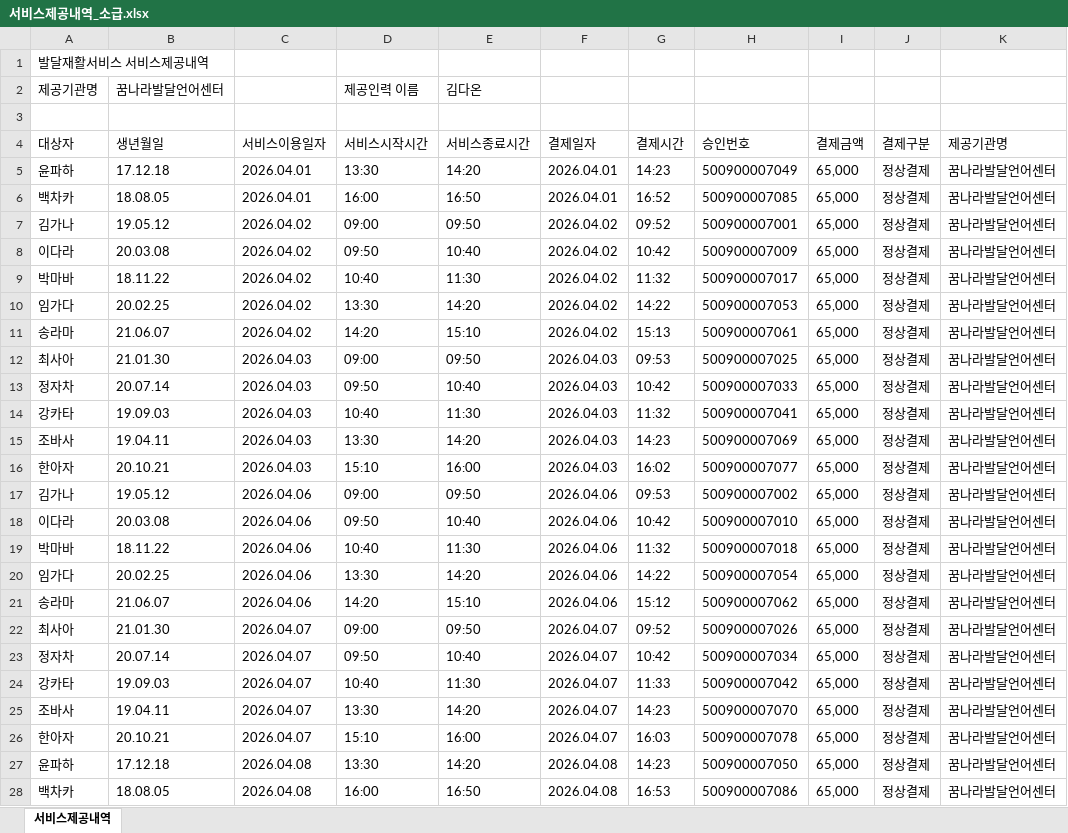
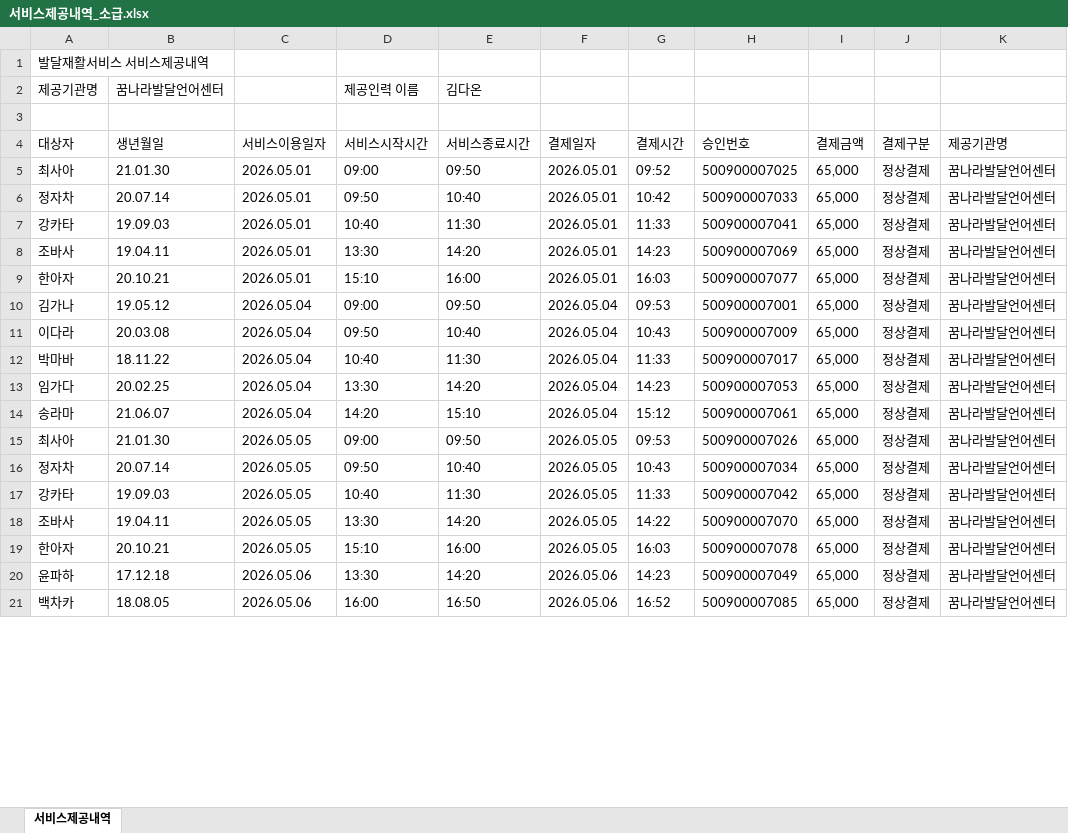
Before and after one commit to ondam0047/ondam, an Excel workbook: samples/demo/서비스제공내역_소급.xlsx, sheet 서비스제공내역, drawn as a sheet; only a part is shown; values as stored, in another font and other column widths than the file's, no borders; removed rows and columns are numbered as before the commit, all else as after; the diff covers the shown part only; the diff names each change by its address in the sheet, - before the commit and + after, or states it on an @@ line.

```diff
--- a/samples/demo/서비스제공내역_소급.xlsx (sheet 서비스제공내역)
+++ b/samples/demo/서비스제공내역_소급.xlsx (sheet 서비스제공내역)
-row 5: 윤파하 | 17.12.18 | 2026.04.01 | 13:30 | 14:20 | 2026.04.01 | 14:23 | 500900007049 | 65,000 | 정상결제 | 꿈나라발달언어센터
-row 6: 백차카 | 18.08.05 | 2026.04.01 | 16:00 | 16:50 | 2026.04.01 | 16:52 | 500900007085 | 65,000 | 정상결제 | 꿈나라발달언어센터
-row 7: 김가나 | 19.05.12 | 2026.04.02 | 09:00 | 09:50 | 2026.04.02 | 09:52 | 500900007001 | 65,000 | 정상결제 | 꿈나라발달언어센터
-row 8: 이다라 | 20.03.08 | 2026.04.02 | 09:50 | 10:40 | 2026.04.02 | 10:42 | 500900007009 | 65,000 | 정상결제 | 꿈나라발달언어센터
-row 9: 박마바 | 18.11.22 | 2026.04.02 | 10:40 | 11:30 | 2026.04.02 | 11:32 | 500900007017 | 65,000 | 정상결제 | 꿈나라발달언어센터
-row 10: 임가다 | 20.02.25 | 2026.04.02 | 13:30 | 14:20 | 2026.04.02 | 14:22 | 500900007053 | 65,000 | 정상결제 | 꿈나라발달언어센터
-row 11: 송라마 | 21.06.07 | 2026.04.02 | 14:20 | 15:10 | 2026.04.02 | 15:13 | 500900007061 | 65,000 | 정상결제 | 꿈나라발달언어센터
-C5:C9 (서비스이용일자): 2026.04.03
+C5:C9 (서비스이용일자): 2026.05.01
-F5:F9 (결제일자): 2026.04.03
+F5:F9 (결제일자): 2026.05.01
-G5 (결제시간): 09:53
+G5 (결제시간): 09:52
-G7 (결제시간): 11:32
+G7 (결제시간): 11:33
-G9 (결제시간): 16:02
+G9 (결제시간): 16:03
-C10:C14 (서비스이용일자): 2026.04.06
+C10:C14 (서비스이용일자): 2026.05.04
-F10:F14 (결제일자): 2026.04.06
+F10:F14 (결제일자): 2026.05.04
-H10 (승인번호): 500900007002
+H10 (승인번호): 500900007001
-G11 (결제시간): 10:42
+G11 (결제시간): 10:43
-H11 (승인번호): 500900007010
+H11 (승인번호): 500900007009
-G12 (결제시간): 11:32
+G12 (결제시간): 11:33
-H12 (승인번호): 500900007018
+H12 (승인번호): 500900007017
-G13 (결제시간): 14:22
+G13 (결제시간): 14:23
-H13 (승인번호): 500900007054
+H13 (승인번호): 500900007053
-H14 (승인번호): 500900007062
+H14 (승인번호): 500900007061
-C15:C19 (서비스이용일자): 2026.04.07
+C15:C19 (서비스이용일자): 2026.05.05
-F15:F19 (결제일자): 2026.04.07
+F15:F19 (결제일자): 2026.05.05
-G15 (결제시간): 09:52
+G15 (결제시간): 09:53
-G16 (결제시간): 10:42
+G16 (결제시간): 10:43
-G18 (결제시간): 14:23
+G18 (결제시간): 14:22
-C20:C21 (서비스이용일자): 2026.04.08
+C20:C21 (서비스이용일자): 2026.05.06
-F20:F21 (결제일자): 2026.04.08
+F20:F21 (결제일자): 2026.05.06
-H20 (승인번호): 500900007050
+H20 (승인번호): 500900007049
-G21 (결제시간): 16:53
+G21 (결제시간): 16:52
-H21 (승인번호): 500900007086
+H21 (승인번호): 500900007085
```
Also changed, not shown: other rows of this sheet, samples/demo/서비스제공내역_위반.xlsx, samples/demo/서비스제공내역_정상.xlsx, 2 other files.
